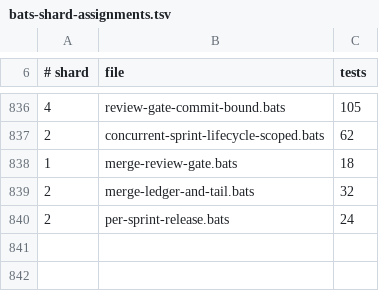
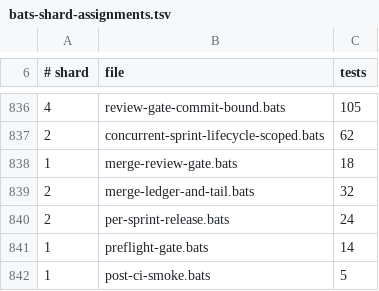
Before and after one commit to gaiastudio-ai/gaia-framework, a TSV file: .github/bats-shard-assignments.tsv, drawn as a sheet; only a part is shown, gaps mark what is left out.

Commit message:
feat(dev-story): add preflight gate and post-ci smoke hook
Add two opt-in config keys: `preflight_commands` (shell commands run
before push) and `post_ci_smoke_commands` (shell commands run after
green CI, before merge). Both use a shared deterministic runner that
executes each entry sequentially and halts on first failure.

Schema additions with trust-boundary notes, config hydration via
yq/jq --argjson, doctor listing, readiness empty-string validation,
documentation updates, and bats suites covering pass/fail/absent/empty
cases under bash 5 and macOS bash 3.2.

Story: E161-S1

```diff
--- a/.github/bats-shard-assignments.tsv
+++ b/.github/bats-shard-assignments.tsv
@@ -840 +840,3 @@
 2	per-sprint-release.bats	24
+1	preflight-gate.bats	14
+1	post-ci-smoke.bats	5
```
Also changed, not shown: 14 other files.
